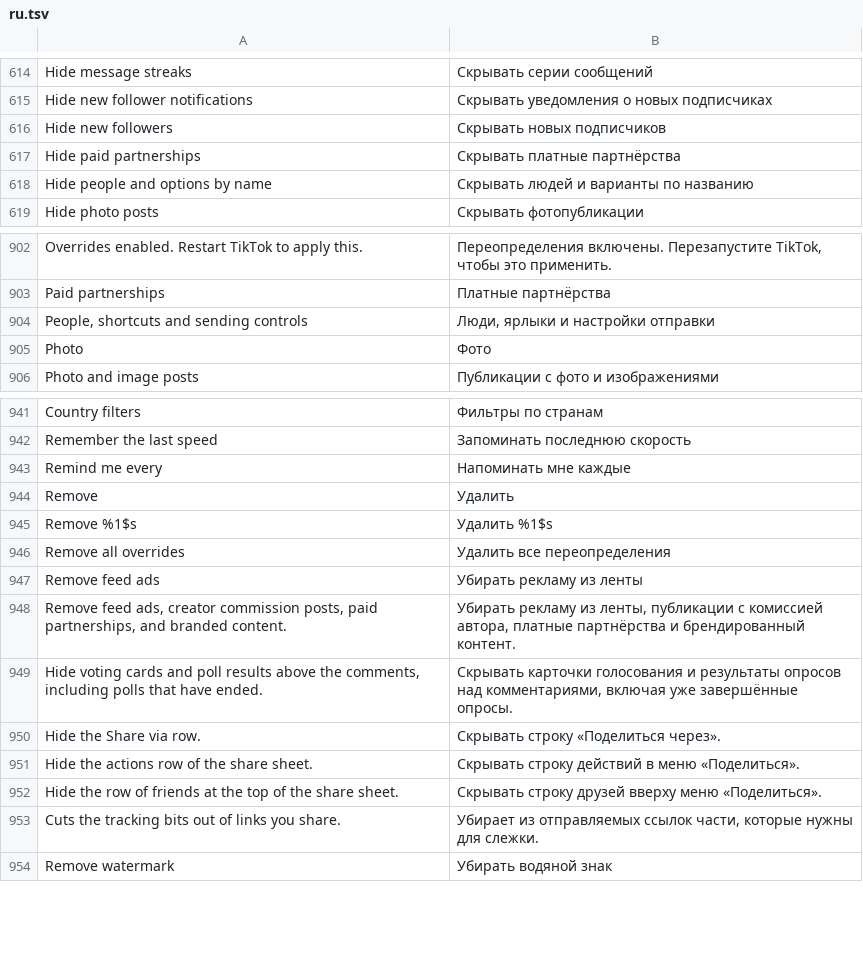
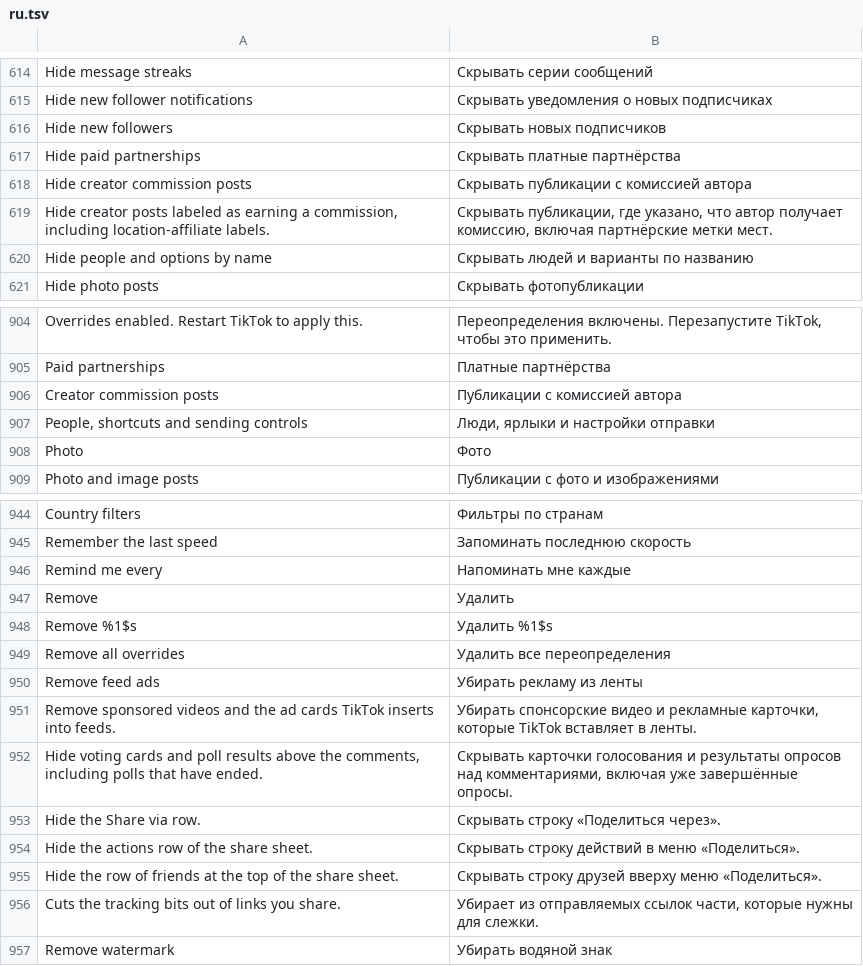
Before and after one commit to icysymmetra/tiktok-patches-for-morphe, a TSV file: extensions/tiktok/src/main/l10n/ru.tsv, drawn as a sheet; only a part is shown, gaps mark what is left out.

Commit message:
feat(tiktok): split Remove feed ads into independent toggles
Remove feed ads also removed creator commission posts, paid partnerships,
branded content and promotional music, so those could not be kept or hidden
separately: turning ads off brought all of them back, and turning ads on
hid them even with their own switches off.

Remove feed ads now covers sponsored videos and inserted ad cards only
(ad flags, raw ads, pseudo ads, the Lemon8 promo card). Creator commission
posts get their own Hide creator commission posts switch, on by default so
fresh installs keep hiding them, and it also applies on profile lists and
feed insertions. Paid partnerships and promotional music follow only their
existing switches.

Translations added for every shipped language; generated tables and en.csv
updated to match scripts/gen-l10n.py output.

```diff
--- a/extensions/tiktok/src/main/l10n/ru.tsv
+++ b/extensions/tiktok/src/main/l10n/ru.tsv
@@ -617,2 +617,4 @@ Hide new followers	Скрывать новых подписчиков
 Hide paid partnerships	Скрывать платные партнёрства
+Hide creator commission posts	Скрывать публикации с комиссией автора
+Hide creator posts labeled as earning a commission, including location-affiliate labels.	Скрывать публикации, где указано, что автор получает комиссию, включая партнёрские метки мест.
 Hide people and options by name	Скрывать людей и варианты по названию
@@ -903,2 +905,3 @@ Overrides enabled. Restart TikTok to apply this.	Переопределения
 Paid partnerships	Платные партнёрства
+Creator commission posts	Публикации с комиссией автора
 People, shortcuts and sending controls	Люди, ярлыки и настройки отправки
@@ -947,3 +950,3 @@ Remove all overrides	Удалить все переопределения
 Remove feed ads	Убирать рекламу из ленты
-Remove feed ads, creator commission posts, paid partnerships, and branded content.	Убирать рекламу из ленты, публикации с комиссией автора, платные партнёрства и брендированный контент.
+Remove sponsored videos and the ad cards TikTok inserts into feeds.	Убирать спонсорские видео и рекламные карточки, которые TikTok вставляет в ленты.
 Hide voting cards and poll results above the comments, including polls that have ended.	Скрывать карточки голосования и результаты опросов над комментариями, включая уже завершённые опросы.
```
Also changed, not shown: extensions/tiktok/src/main/l10n/az.tsv, extensions/tiktok/src/main/l10n/es.tsv, 26 other files.
